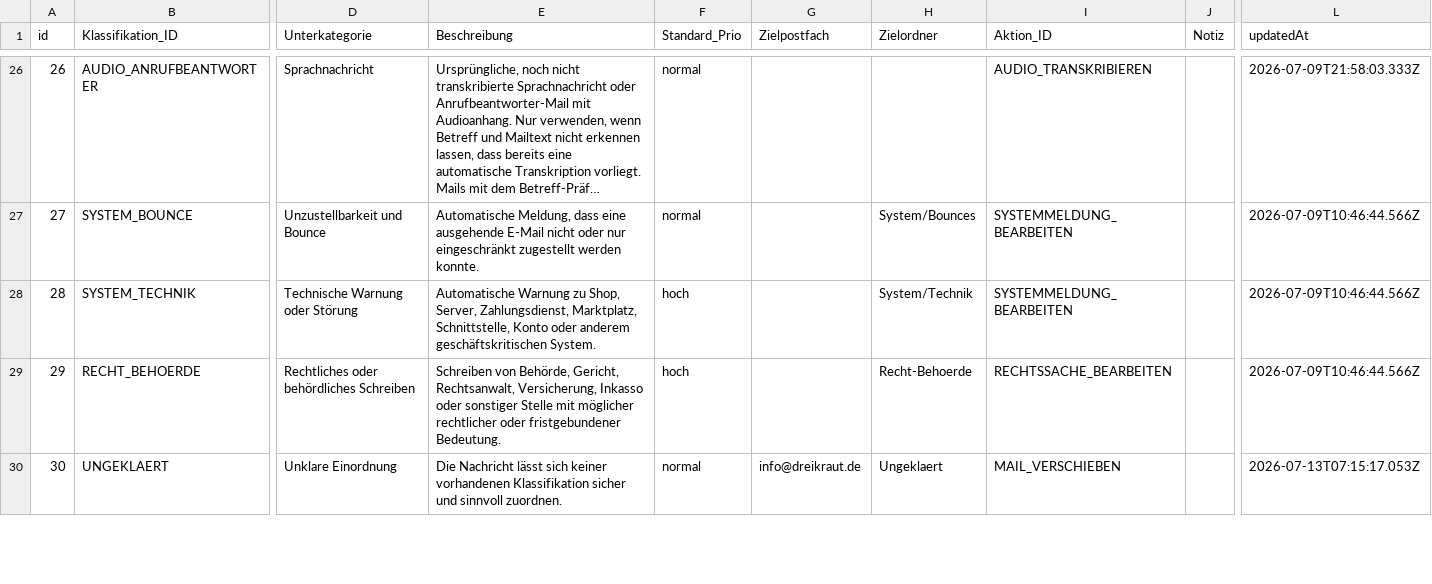
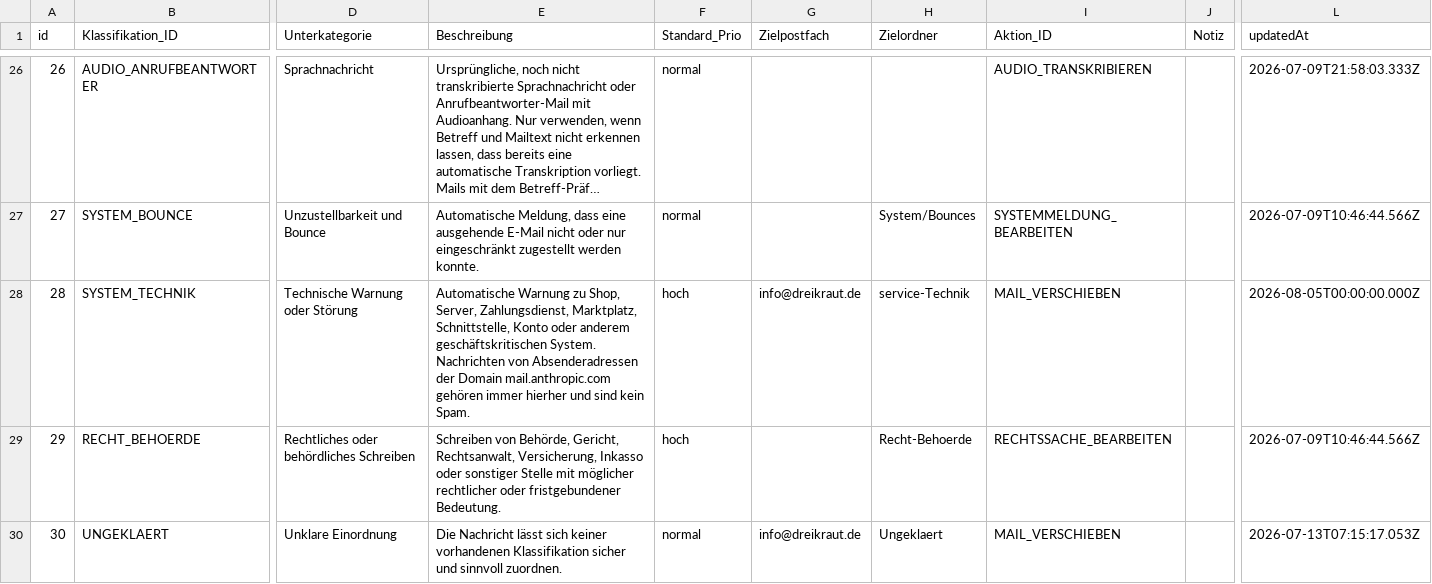
Before and after one commit to erikdreikraut/krautl, a CSV file: data/mail-klassifikationen.csv, drawn as a sheet; only a part is shown, gaps mark what is left out; long unchanged cells end in …; the diff names each change by its address in the sheet, - before the commit and + after, or states it on an @@ line.

Commit message:
Route Anthropic system mail to technical inbox

```diff
--- a/data/mail-klassifikationen.csv
+++ b/data/mail-klassifikationen.csv
-E28 (Beschreibung): …geschäftskritischen System.
+E28 (Beschreibung): …geschäftskritischen System. Nachrichten von Absenderadressen der Domain mail.anthropic.com gehören immer hierher und sind kein Spam.
-G28 (Zielpostfach): (empty)
+G28 (Zielpostfach): info@dreikraut.de
-H28 (Zielordner): System/Technik
+H28 (Zielordner): service-Technik
-I28 (Aktion_ID): SYSTEMMELDUNG_BEARBEITEN
+I28 (Aktion_ID): MAIL_VERSCHIEBEN
-L28 (updatedAt): 2026-07-09T10:46:44.566Z
+L28 (updatedAt): 2026-08-05T00:00:00.000Z
```
Also changed, not shown: 5 other files.
